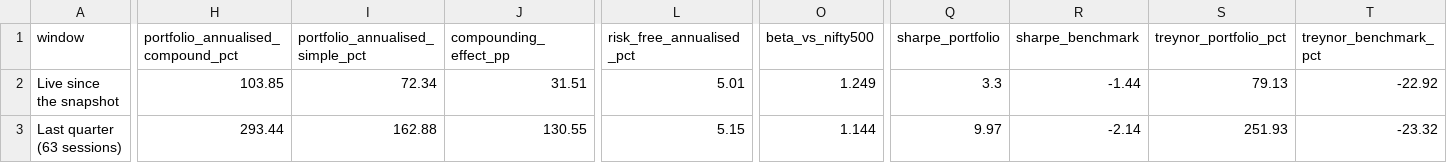
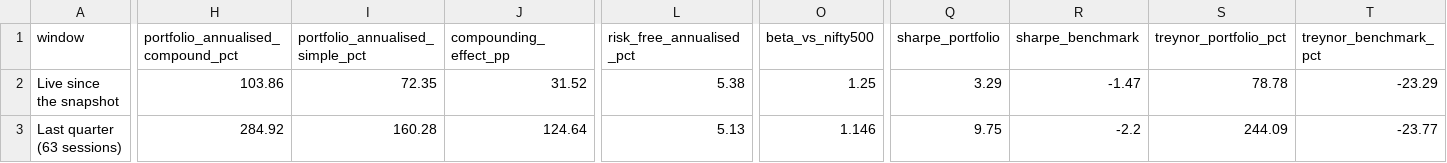
Before and after one commit to shambo1597-afk/capex-infra-portfolio, a CSV file: output/performance_summary.csv, drawn as a sheet; only a part is shown, gaps mark what is left out; the diff covers the shown part only; the diff names each change by its address in the sheet, - before the commit and + after, or states it on an @@ line.

```diff
--- a/output/performance_summary.csv
+++ b/output/performance_summary.csv
-H2: 103.85
+H2: 103.86
-I2 (portfolio_annualised_simple_pct): 72.34
+I2 (portfolio_annualised_simple_pct): 72.35
-J2 (compounding_effect_pp): 31.51
+J2 (compounding_effect_pp): 31.52
-L2 (risk_free_annualised_pct): 5.01
+L2 (risk_free_annualised_pct): 5.38
-O2 (beta_vs_nifty500): 1.249
+O2 (beta_vs_nifty500): 1.25
-Q2 (sharpe_portfolio): 3.3
+Q2 (sharpe_portfolio): 3.29
-R2 (sharpe_benchmark): -1.44
+R2 (sharpe_benchmark): -1.47
-S2 (treynor_portfolio_pct): 79.13
+S2 (treynor_portfolio_pct): 78.78
-T2 (treynor_benchmark_pct): -22.92
+T2 (treynor_benchmark_pct): -23.29
-H3: 293.44
+H3: 284.92
-I3 (portfolio_annualised_simple_pct): 162.88
+I3 (portfolio_annualised_simple_pct): 160.28
-J3 (compounding_effect_pp): 130.55
+J3 (compounding_effect_pp): 124.64
-L3 (risk_free_annualised_pct): 5.15
+L3 (risk_free_annualised_pct): 5.13
-O3 (beta_vs_nifty500): 1.144
+O3 (beta_vs_nifty500): 1.146
-Q3 (sharpe_portfolio): 9.97
+Q3 (sharpe_portfolio): 9.75
-R3 (sharpe_benchmark): -2.14
+R3 (sharpe_benchmark): -2.2
-S3 (treynor_portfolio_pct): 251.93
+S3 (treynor_portfolio_pct): 244.09
-T3 (treynor_benchmark_pct): -23.32
+T3 (treynor_benchmark_pct): -23.77
```
Also changed, not shown: 44 edited cells elsewhere in this file, data/factors/daily_factors.csv, output/portfolio_weights_compared_stats.csv, 10 other files.
